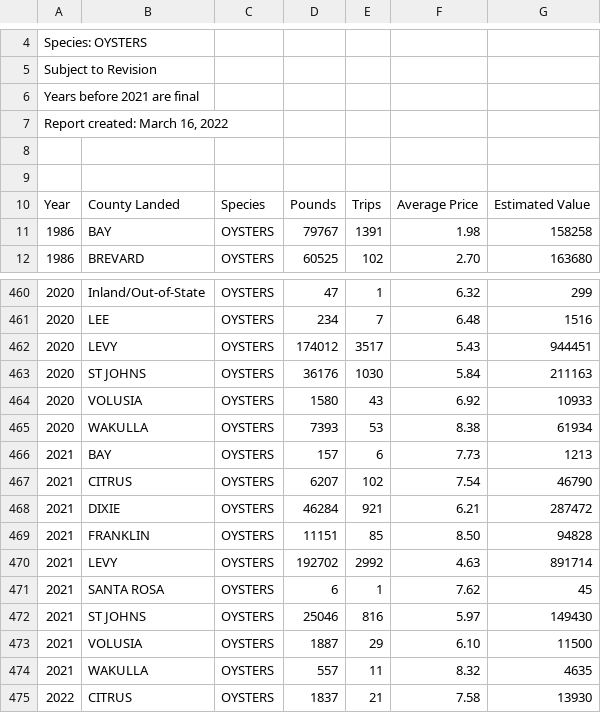
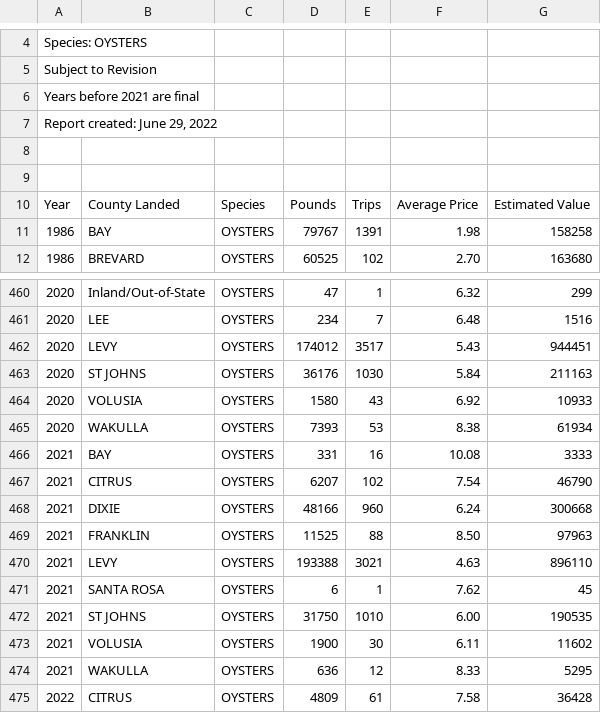
Before and after one commit to LCRoysterproject/nfwf_bookdown_report, a CSV file: data/oys_landings/ReportCreatorResults-County.csv, drawn as a sheet; only a part is shown, gaps mark what is left out; the diff covers the shown part only.

```diff
--- a/data/oys_landings/ReportCreatorResults-County.csv
+++ b/data/oys_landings/ReportCreatorResults-County.csv
@@ -6,3 +6,3 @@ Subject to Revision
 Years before 2021 are final
-"Report created: March 16, 2022"
+"Report created: June 29, 2022"
 
@@ -465,11 +465,11 @@ Year,County Landed,Species,Pounds,Trips,Average Price,Estimated Value,
 2020,WAKULLA,OYSTERS,7393,53,8.38,61934,
-2021,BAY,OYSTERS,157,6,7.73,1213,
+2021,BAY,OYSTERS,331,16,10.08,3333,
 2021,CITRUS,OYSTERS,6207,102,7.54,46790,
-2021,DIXIE,OYSTERS,46284,921,6.21,287472,
-2021,FRANKLIN,OYSTERS,11151,85,8.50,94828,
-2021,LEVY,OYSTERS,192702,2992,4.63,891714,
+2021,DIXIE,OYSTERS,48166,960,6.24,300668,
+2021,FRANKLIN,OYSTERS,11525,88,8.50,97963,
+2021,LEVY,OYSTERS,193388,3021,4.63,896110,
 2021,SANTA ROSA,OYSTERS,6,1,7.62,45,
-2021,ST JOHNS,OYSTERS,25046,816,5.97,149430,
-2021,VOLUSIA,OYSTERS,1887,29,6.10,11500,
-2021,WAKULLA,OYSTERS,557,11,8.32,4635,
-2022,CITRUS,OYSTERS,1837,21,7.58,13930,
+2021,ST JOHNS,OYSTERS,31750,1010,6.00,190535,
+2021,VOLUSIA,OYSTERS,1900,30,6.11,11602,
+2021,WAKULLA,OYSTERS,636,12,8.33,5295,
+2022,CITRUS,OYSTERS,4809,61,7.58,36428,
```
Also changed, not shown: 2 added rows and 19 edited cells elsewhere in this file, data/oys_landings/archive/ReportCreatorResults-County.csv, 5 other files.
